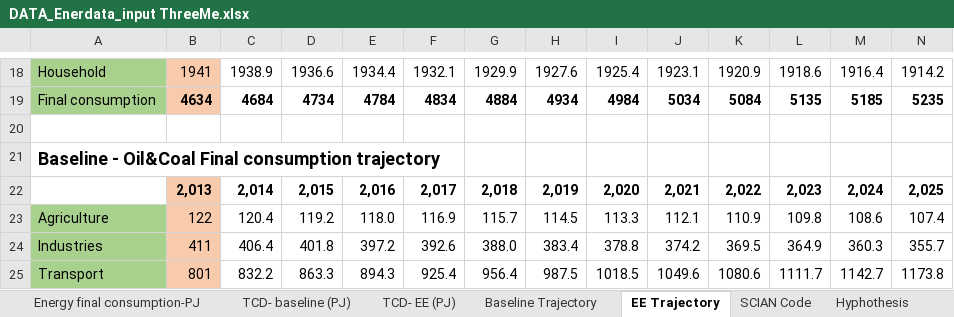
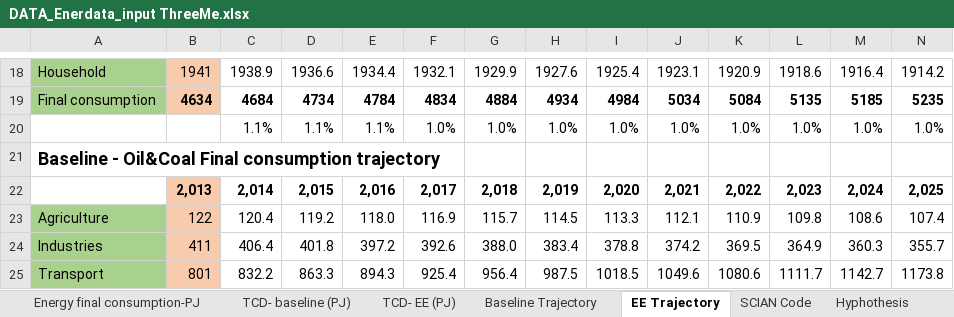
Before and after one commit to ThreeME-org/ThreeME_V2-MEX-open, an Excel workbook: data/database/DATA_Enerdata_input ThreeMe.xlsx, sheet EE Trajectory, drawn as a sheet; only a part is shown, gaps mark what is left out; values as stored, in another font and other column widths than the file's, no borders; rows hold the shown columns only; the diff names each change by its address in the sheet, - before the commit and + after, or states it on an @@ line.

```diff
--- a/data/database/DATA_Enerdata_input ThreeMe.xlsx (sheet EE Trajectory)
+++ b/data/database/DATA_Enerdata_input ThreeMe.xlsx (sheet EE Trajectory)
-row 20: (empty)
+row 20:  |  | 1.1% | 1.1% | 1.1% | 1.0% | 1.0% | 1.0% | 1.0% | 1.0% | 1.0% | 1.0% | 1.0% | 1.0%
```
Also changed, not shown: sheet Baseline Trajectory, 1 other file.
